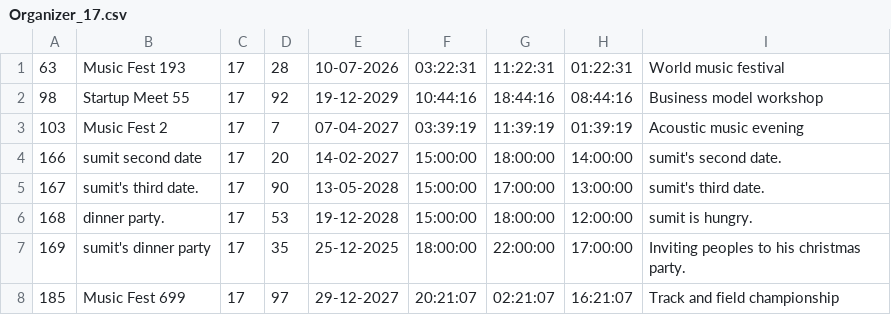
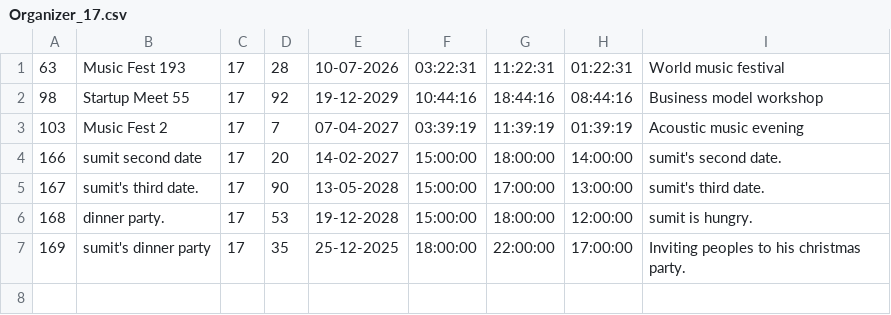
Before and after one commit to BhaveshGadling77/DSA_Project, a CSV file: Data/organizers/Organizer_17.csv, drawn as a sheet.

```diff
--- a/Data/organizers/Organizer_17.csv
+++ b/Data/organizers/Organizer_17.csv
@@ -7,2 +7 @@
 169,sumit's dinner party,17,35,25-12-2025,18:00:00,22:00:00,17:00:00,Inviting peoples to his christmas party.
-185,Music Fest 699,17,97,29-12-2027,20:21:07,02:21:07,16:21:07,Track and field championship
```
Also changed, not shown: Data/events.csv, Data/events/event_100.csv, 6 other files.
